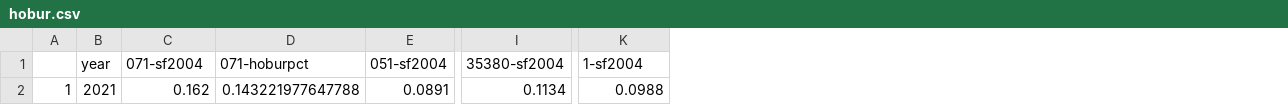
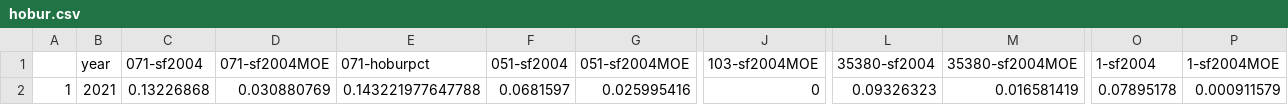
Before and after one commit to the-data-center/Who-Lives, a CSV file: outputs/spreadsheets/hobur.csv, drawn as a sheet; only a part is shown, gaps mark what is left out; addresses are those after the commit; the diff names each change by its address in the sheet, - before the commit and + after, or states it on an @@ line.

```diff
--- a/outputs/spreadsheets/hobur.csv
+++ b/outputs/spreadsheets/hobur.csv
+column D (071-sf2004MOE), row 2: 0.030880769
+column G (051-sf2004MOE), row 2: 0.025995416
+column J (103-sf2004MOE), row 2: 0
+column M (35380-sf2004MOE), row 2: 0.016581419
+column P (1-sf2004MOE), row 2: 0.000911579
-C2 (071-sf2004): 0.162
+C2 (071-sf2004): 0.13226868
-F2 (051-sf2004): 0.0891
+F2 (051-sf2004): 0.0681597
-L2 (35380-sf2004): 0.1134
+L2 (35380-sf2004): 0.09326323
-O2 (1-sf2004): 0.0988
+O2 (1-sf2004): 0.07895178
```
Also changed, not shown: outputs/spreadsheets/commute.csv, 18 other files.
